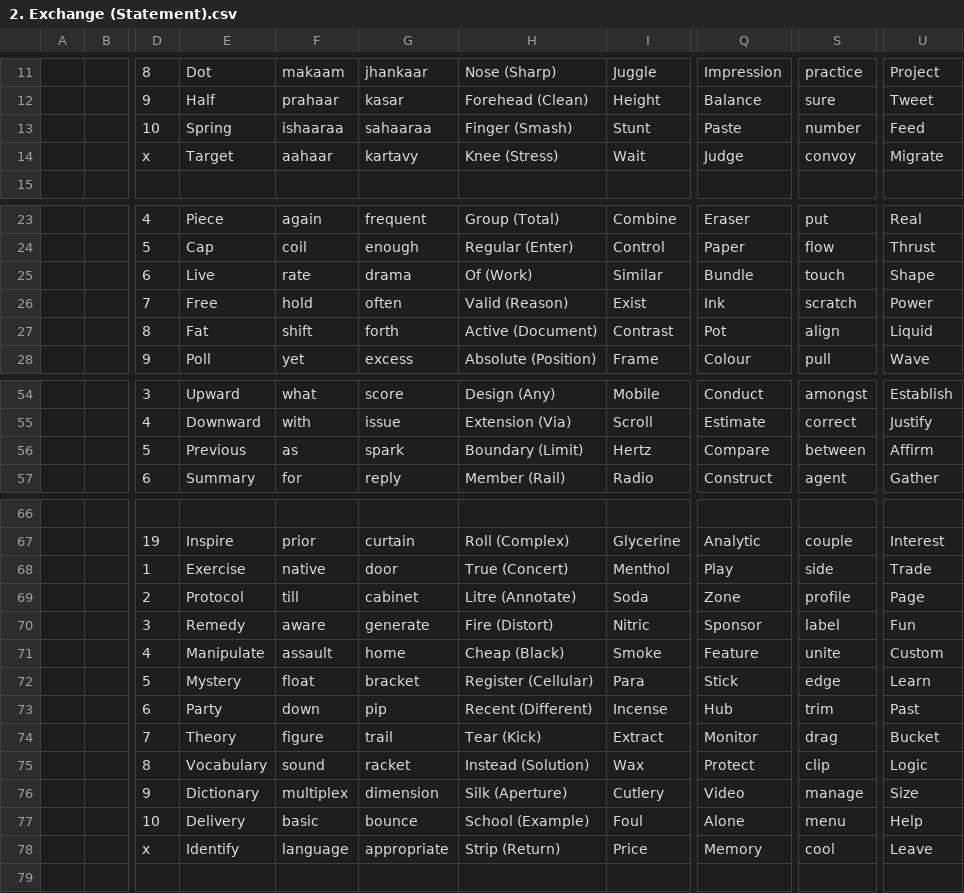
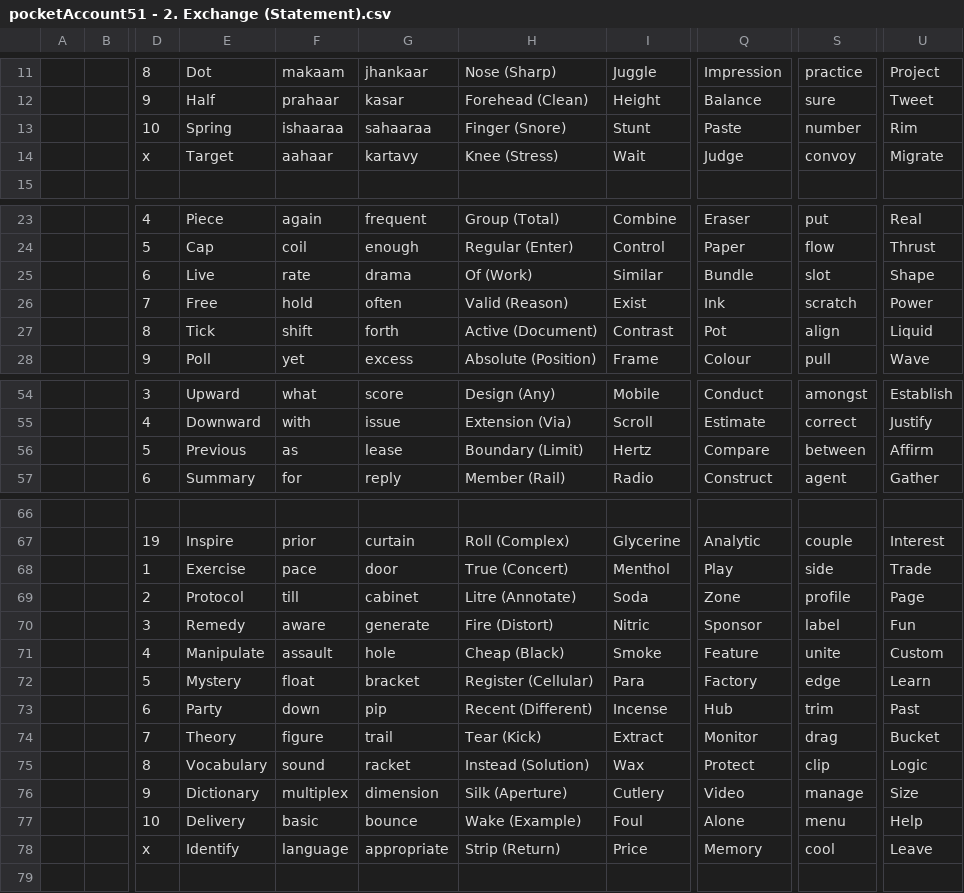
Before and after one commit to openroot/pocketAccount51, a CSV file: 1. Left (Beyond)/2. Exchange (Statement)/pocketAccount51 - 2. Exchange (Statement).csv (was 1. Left (Beyond)/2. Exchange (Statement)/2. Exchange (Statement).csv), drawn as a sheet; only a part is shown, gaps mark what is left out; the diff covers the shown part only; the diff names each change by its address in the sheet, - before the commit and + after, or states it on an @@ line.

```diff
--- a/1. Left (Beyond)/2. Exchange (Statement)/2. Exchange (Statement).csv
+++ b/1. Left (Beyond)/2. Exchange (Statement)/pocketAccount51 - 2. Exchange (Statement).csv
-H13: Finger (Smash)
+H13: Finger (Snore)
-U13: Feed
+U13: Rim
-S25: touch
+S25: slot
-E27: Fat
+E27: Tick
-G56: spark
+G56: lease
-F68: native
+F68: pace
-G71: home
+G71: hole
-Q72: Stick
+Q72: Factory
-H77: School (Example)
+H77: Wake (Example)
```
Also changed, not shown: 2 edited cells elsewhere in this file, 1. Left (Beyond)/1. Establish (Territory)/pocketAccount51 - 1. Establish (Territory).csv, 1. Left (Beyond)/3. Instruction (Template)/pocketAccount51 - 3. Instruction (Template).csv, 2 other files.
